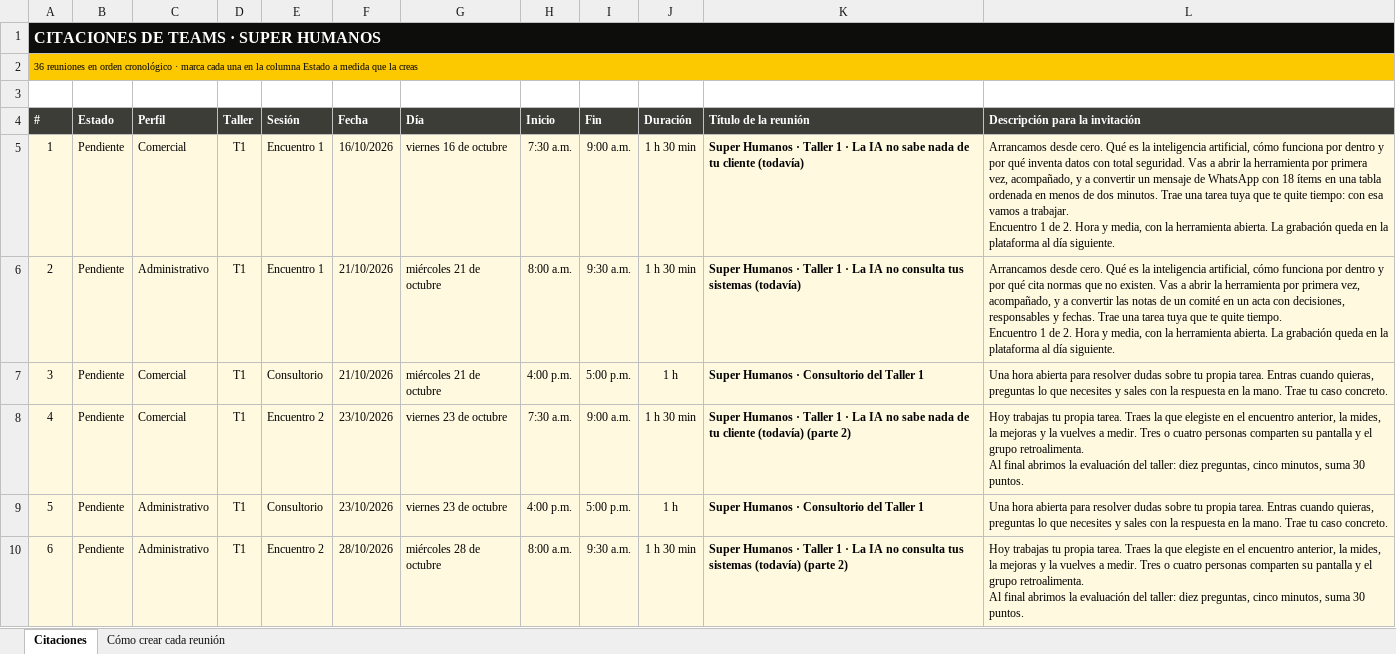
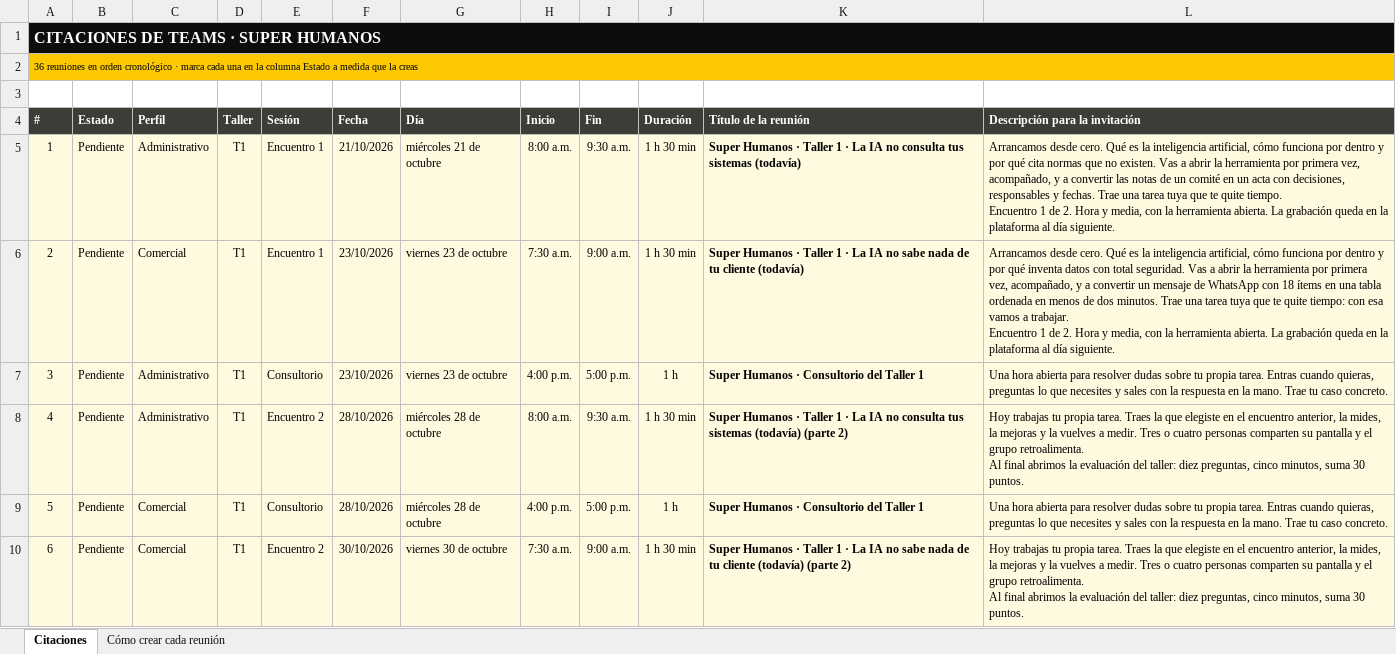
Before and after one commit to essika-u371/Super-Humanos, an Excel workbook: plan-y-cronograma/Citaciones de Teams · textos.xlsx, sheet Citaciones, drawn as a sheet; only a part is shown; values as stored, in another font and other column widths than the file's, no borders; charts and pictures not drawn; ↵ is a line break in a cell; the diff covers the shown part only; the diff names each change by its address in the sheet, - before the commit and + after, or states it on an @@ line.

```diff
--- a/plan-y-cronograma/Citaciones de Teams · textos.xlsx (sheet Citaciones)
+++ b/plan-y-cronograma/Citaciones de Teams · textos.xlsx (sheet Citaciones)
-C5 (Perfil): Comercial
+C5 (Perfil): Administrativo
-F5 (Fecha): 16/10/2026
+F5 (Fecha): 21/10/2026
-G5 (Día): viernes 16 de octubre
+G5 (Día): miércoles 21 de octubre
-H5 (Inicio): 7:30 a.m.
+H5 (Inicio): 8:00 a.m.
-I5 (Fin): 9:00 a.m.
+I5 (Fin): 9:30 a.m.
-K5 (Título de la reunión): …IA no sabe nada de tu cliente (todavía)
+K5 (Título de la reunión): …IA no consulta tus sistemas (todavía)
-L5 (Descripción para la invitación): …por qué inventa datos con total seguridad. Vas a abrir la herramienta por primera vez, acompañado, y a convertir un mensaje de WhatsApp con 18 ítems en una tabla ordenada en menos de dos minutos. Trae una tarea tuya que te quite tiempo: con esa vamos a trabajar. ↵ Encuentro 1…
+L5 (Descripción para la invitación): …por qué cita normas que no existen. Vas a abrir la herramienta por primera vez, acompañado, y a convertir las notas de un comité en un acta con decisiones, responsables y fechas. Trae una tarea tuya que te quite tiempo. ↵ Encuentro 1…
-C6 (Perfil): Administrativo
+C6 (Perfil): Comercial
-F6:F7 (Fecha): 21/10/2026
+F6:F7 (Fecha): 23/10/2026
-G6:G7 (Día): miércoles 21 de octubre
+G6:G7 (Día): viernes 23 de octubre
-H6 (Inicio): 8:00 a.m.
+H6 (Inicio): 7:30 a.m.
-I6 (Fin): 9:30 a.m.
+I6 (Fin): 9:00 a.m.
-K6 (Título de la reunión): …IA no consulta tus sistemas (todavía)
+K6 (Título de la reunión): …IA no sabe nada de tu cliente (todavía)
-L6 (Descripción para la invitación): …por qué cita normas que no existen. Vas a abrir la herramienta por primera vez, acompañado, y a convertir las notas de un comité en un acta con decisiones, responsables y fechas. Trae una tarea tuya que te quite tiempo. ↵ Encuentro 1…
+L6 (Descripción para la invitación): …por qué inventa datos con total seguridad. Vas a abrir la herramienta por primera vez, acompañado, y a convertir un mensaje de WhatsApp con 18 ítems en una tabla ordenada en menos de dos minutos. Trae una tarea tuya que te quite tiempo: con esa vamos a trabajar. ↵ Encuentro 1…
-C7:C8 (Perfil): Comercial
+C7:C8 (Perfil): Administrativo
-F8:F9 (Fecha): 23/10/2026
+F8:F9 (Fecha): 28/10/2026
-G8:G9 (Día): viernes 23 de octubre
+G8:G9 (Día): miércoles 28 de octubre
-H8 (Inicio): 7:30 a.m.
+H8 (Inicio): 8:00 a.m.
-I8 (Fin): 9:00 a.m.
+I8 (Fin): 9:30 a.m.
-K8 (Título de la reunión): …IA no sabe nada de tu cliente (todavía) (parte…
+K8 (Título de la reunión): …IA no consulta tus sistemas (todavía) (parte…
-C9:C10 (Perfil): Administrativo
+C9:C10 (Perfil): Comercial
-F10 (Fecha): 28/10/2026
+F10 (Fecha): 30/10/2026
-G10 (Día): miércoles 28 de octubre
+G10 (Día): viernes 30 de octubre
-H10 (Inicio): 8:00 a.m.
+H10 (Inicio): 7:30 a.m.
-I10 (Fin): 9:30 a.m.
+I10 (Fin): 9:00 a.m.
-K10 (Título de la reunión): …IA no consulta tus sistemas (todavía) (parte…
+K10 (Título de la reunión): …IA no sabe nada de tu cliente (todavía) (parte…
```
Also changed, not shown: 32 edited cells elsewhere in this sheet, plan-y-cronograma/Sesiones de Teams · 36 reuniones.xlsx, 37 other files.
